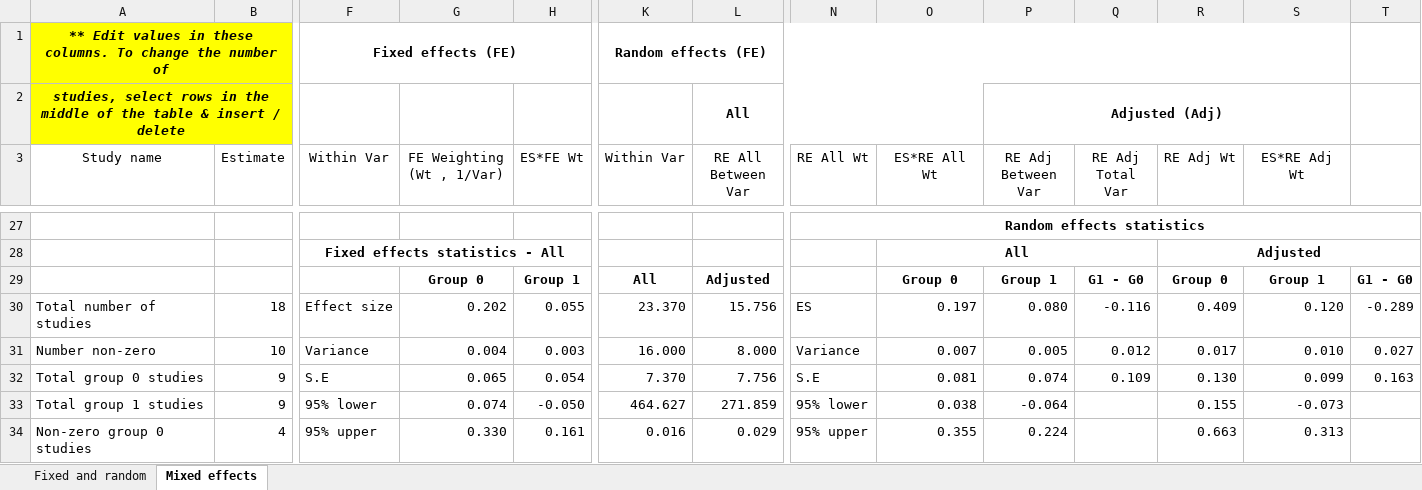
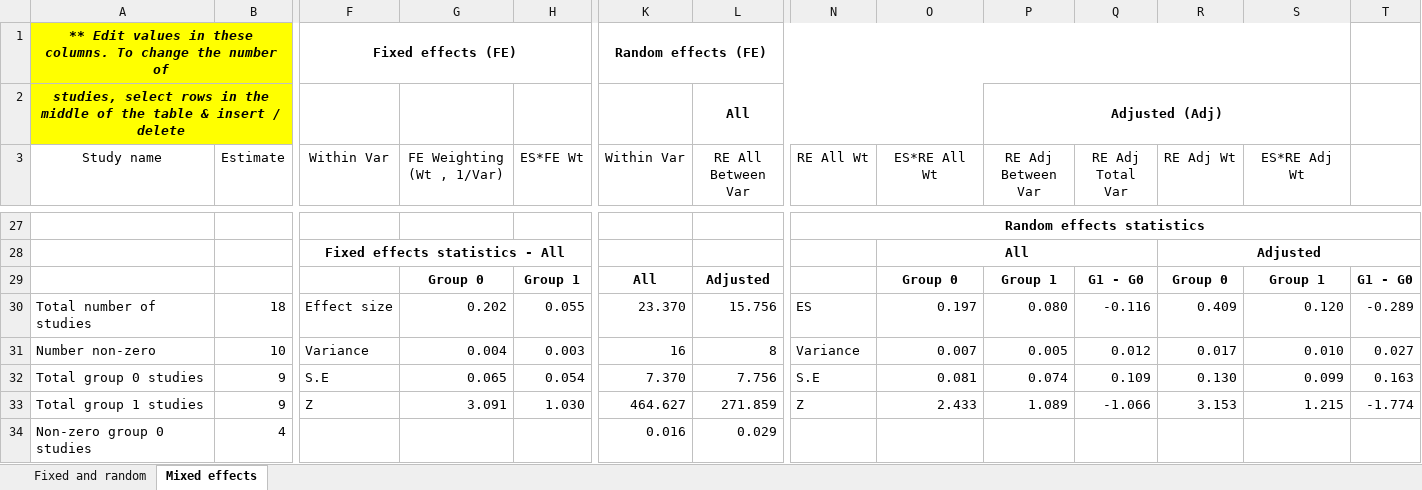
Before and after one commit to jocutler/adjusting-dropout-fMRI-meta, an Excel workbook: excel_sheet_for_adjusting_1_voxel.xlsx, sheet Mixed effects, drawn as a sheet; only a part is shown, gaps mark what is left out; values as stored, in another font and other column widths than the file's, no borders; the diff covers the shown part only; the diff names each change by its address in the sheet, - before the commit and + after, or states it on an @@ line.

```diff
--- a/excel_sheet_for_adjusting_1_voxel.xlsx (sheet Mixed effects)
+++ b/excel_sheet_for_adjusting_1_voxel.xlsx (sheet Mixed effects)
-K31 (Within Var): 16.000
+K31 (Within Var): 16
-L31 (RE All Between Var): 8.000
+L31 (RE All Between Var): 8
-F33 (Within Var): 95% lower
+F33 (Within Var): Z
-G33 (FE Weighting (Wt , 1/Var)): 0.074
+G33 (FE Weighting (Wt , 1/Var)): 3.091
-H33 (ES*FE Wt): -0.050
+H33 (ES*FE Wt): 1.030
-N33 (RE All Wt): 95% lower
+N33 (RE All Wt): Z
-O33 (ES*RE All Wt): 0.038
+O33 (ES*RE All Wt): 2.433
-P33 (RE Adj Between Var): -0.064
+P33 (RE Adj Between Var): 1.089
-Q33 (RE Adj Total Var): (empty)
+Q33 (RE Adj Total Var): -1.066
-R33 (RE Adj Wt): 0.155
+R33 (RE Adj Wt): 3.153
-S33 (ES*RE Adj Wt): -0.073
+S33 (ES*RE Adj Wt): 1.215
-T33: (empty)
+T33: -1.774
-F34 (Within Var): 95% upper
+F34 (Within Var): (empty)
-G34 (FE Weighting (Wt , 1/Var)): 0.330
+G34 (FE Weighting (Wt , 1/Var)): (empty)
-H34 (ES*FE Wt): 0.161
+H34 (ES*FE Wt): (empty)
-N34 (RE All Wt): 95% upper
+N34 (RE All Wt): (empty)
-O34 (ES*RE All Wt): 0.355
+O34 (ES*RE All Wt): (empty)
-P34 (RE Adj Between Var): 0.224
+P34 (RE Adj Between Var): (empty)
-R34 (RE Adj Wt): 0.663
+R34 (RE Adj Wt): (empty)
-S34 (ES*RE Adj Wt): 0.313
+S34 (ES*RE Adj Wt): (empty)
```
Also changed, not shown: 4 removed rows, 14 edited cells, cell formats and merged cells elsewhere in this sheet, sheet Fixed and random, formulas that keep their value.
